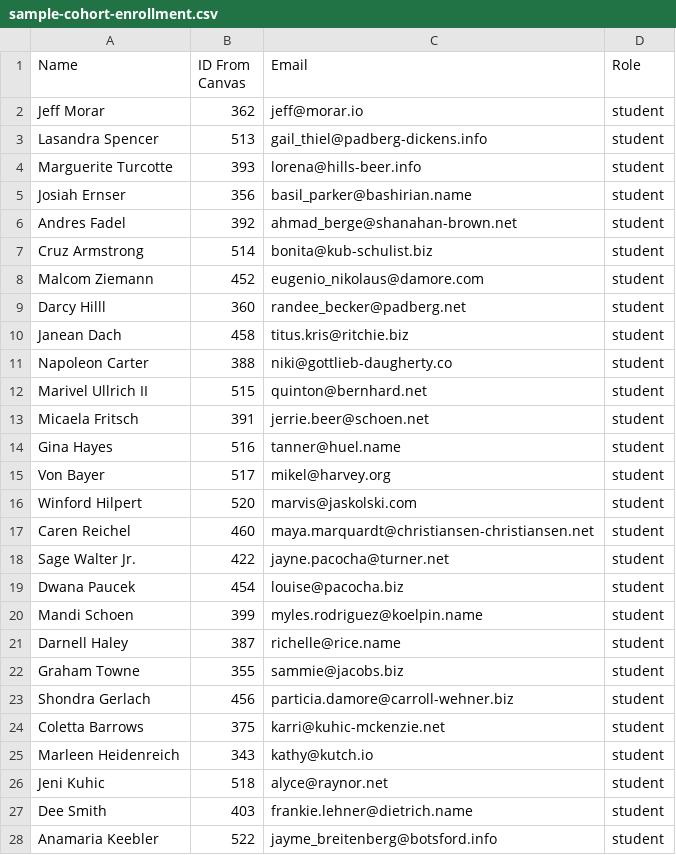
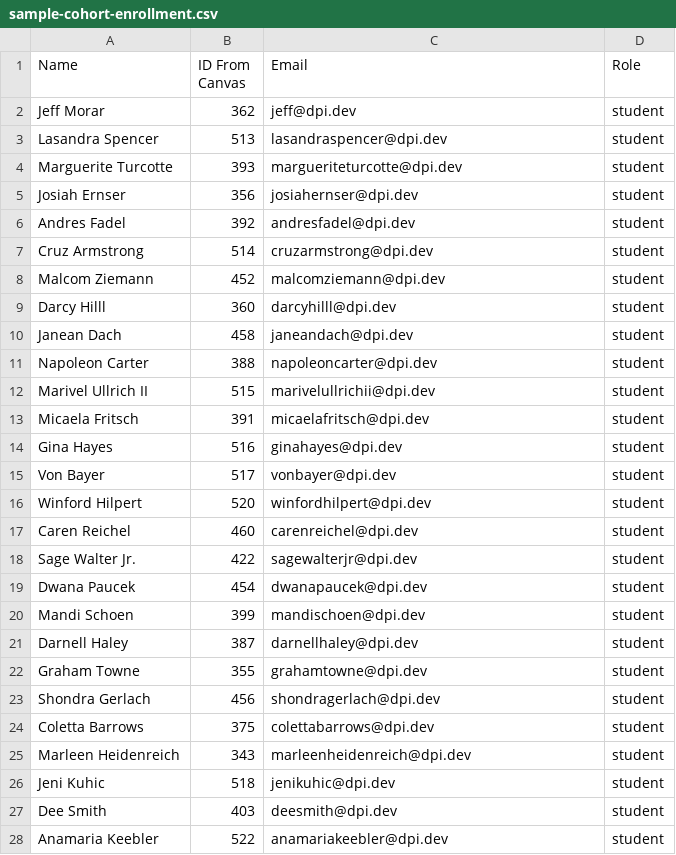
Before and after one commit to illinoisdpi/dashboard, a CSV file: lib/sample_data/sample-cohort-enrollment.csv, drawn as a sheet; only a part is shown; the diff covers the shown part only.

```diff
--- a/lib/sample_data/sample-cohort-enrollment.csv
+++ b/lib/sample_data/sample-cohort-enrollment.csv
@@ -1,28 +1,28 @@
 Name,ID From Canvas,Email,Role
-Jeff Morar,362,jeff@morar.io,student
-Lasandra Spencer,513,gail_thiel@padberg-dickens.info,student
-Marguerite Turcotte,393,lorena@hills-beer.info,student
-Josiah Ernser,356,basil_parker@bashirian.name,student
-Andres Fadel,392,ahmad_berge@shanahan-brown.net,student
-Cruz Armstrong,514,bonita@kub-schulist.biz,student
-Malcom Ziemann,452,eugenio_nikolaus@damore.com,student
-Darcy Hilll,360,randee_becker@padberg.net,student
-Janean Dach,458,titus.kris@ritchie.biz,student
-Napoleon Carter,388,niki@gottlieb-daugherty.co,student
-Marivel Ullrich II,515,quinton@bernhard.net,student
-Micaela Fritsch,391,jerrie.beer@schoen.net,student
-Gina Hayes,516,tanner@huel.name,student
-Von Bayer,517,mikel@harvey.org,student
-Winford Hilpert,520,marvis@jaskolski.com,student
-Caren Reichel,460,maya.marquardt@christiansen-christiansen.net,student
-Sage Walter Jr.,422,jayne.pacocha@turner.net,student
-Dwana Paucek,454,louise@pacocha.biz,student
-Mandi Schoen,399,myles.rodriguez@koelpin.name,student
-Darnell Haley,387,richelle@rice.name,student
-Graham Towne,355,sammie@jacobs.biz,student
-Shondra Gerlach,456,particia.damore@carroll-wehner.biz,student
-Coletta Barrows,375,karri@kuhic-mckenzie.net,student
-Marleen Heidenreich,343,kathy@kutch.io,student
-Jeni Kuhic,518,alyce@raynor.net,student
-Dee Smith,403,frankie.lehner@dietrich.name,student
-Anamaria Keebler,522,jayme_breitenberg@botsford.info,student
+Jeff Morar,362,jeff@dpi.dev,student
+Lasandra Spencer,513,lasandraspencer@dpi.dev,student
+Marguerite Turcotte,393,margueriteturcotte@dpi.dev,student
+Josiah Ernser,356,josiahernser@dpi.dev,student
+Andres Fadel,392,andresfadel@dpi.dev,student
+Cruz Armstrong,514,cruzarmstrong@dpi.dev,student
+Malcom Ziemann,452,malcomziemann@dpi.dev,student
+Darcy Hilll,360,darcyhilll@dpi.dev,student
+Janean Dach,458,janeandach@dpi.dev,student
+Napoleon Carter,388, napoleoncarter@dpi.dev,student
+Marivel Ullrich II,515, marivelullrichii@dpi.dev,student
+Micaela Fritsch,391, micaelafritsch@dpi.dev,student
+Gina Hayes,516, ginahayes@dpi.dev,student
+Von Bayer,517, vonbayer@dpi.dev,student
+Winford Hilpert,520, winfordhilpert@dpi.dev,student
+Caren Reichel,460, carenreichel@dpi.dev,student
+Sage Walter Jr.,422, sagewalterjr@dpi.dev,student
+Dwana Paucek,454, dwanapaucek@dpi.dev,student
+Mandi Schoen,399, mandischoen@dpi.dev,student
+Darnell Haley,387, darnellhaley@dpi.dev,student
+Graham Towne,355, grahamtowne@dpi.dev,student
+Shondra Gerlach,456, shondragerlach@dpi.dev,student
+Coletta Barrows,375, colettabarrows@dpi.dev,student
+Marleen Heidenreich,343, marleenheidenreich@dpi.dev,student
+Jeni Kuhic,518, jenikuhic@dpi.dev,student
+Dee Smith,403, deesmith@dpi.dev,student
+Anamaria Keebler,522, anamariakeebler@dpi.dev,student
```
Also changed, not shown: 9 edited cells elsewhere in this file, lib/sample_data/piazza-activity-2.csv, lib/sample_data/piazza-activity-3.csv, 8 other files.
